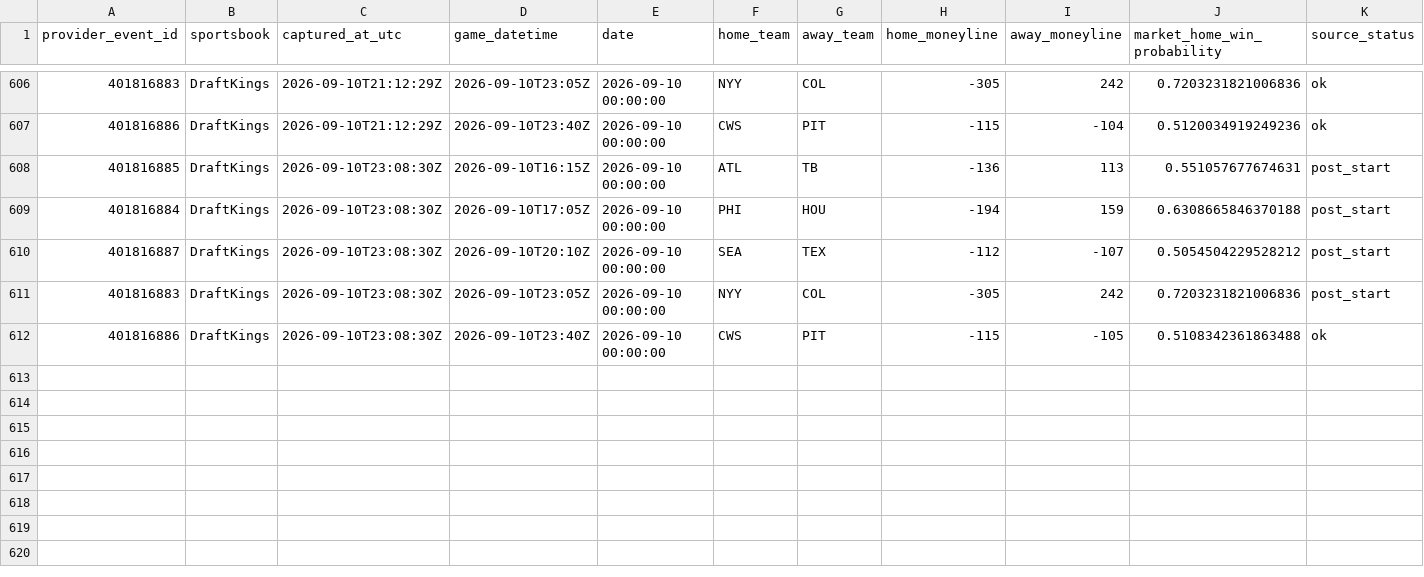
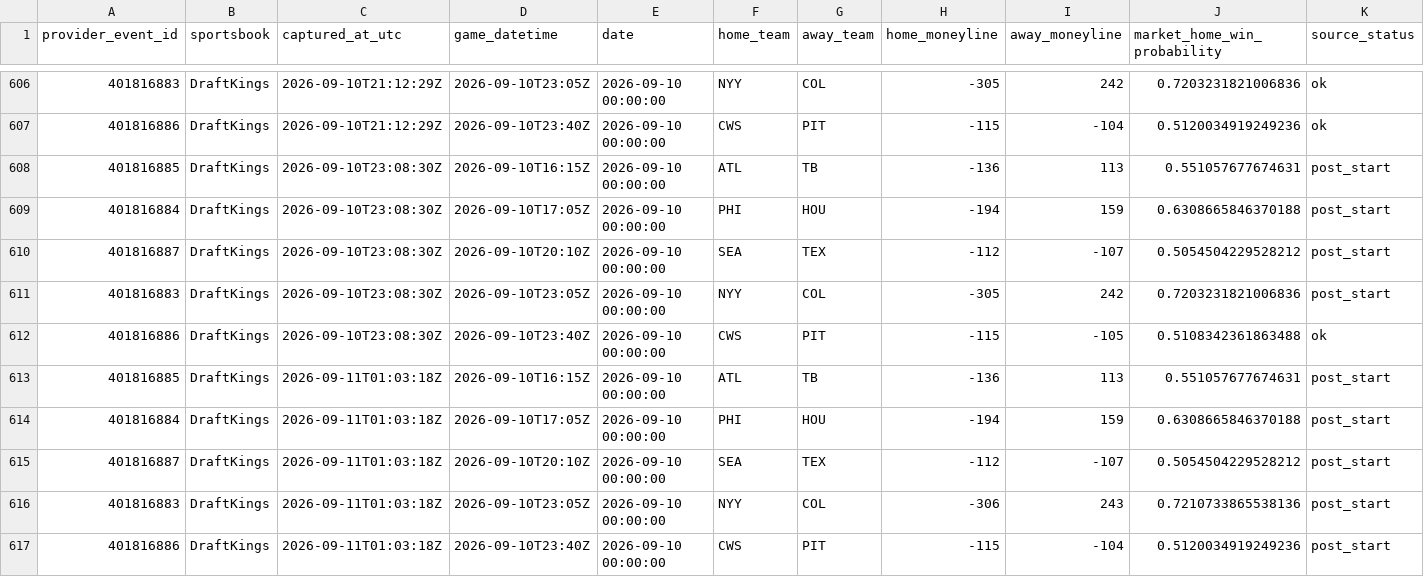
Before and after one commit to 0xyydeca/mlb_metrics, a CSV file: data/predictions/market_odds_snapshots.csv, drawn as a sheet; only a part is shown, gaps mark what is left out; rows hold the shown columns only; the diff names each change by its address in the sheet, - before the commit and + after, or states it on an @@ line.

```diff
--- a/data/predictions/market_odds_snapshots.csv
+++ b/data/predictions/market_odds_snapshots.csv
+row 613: 401816885 | DraftKings | 2026-09-11T01:03:18Z | 2026-09-10T16:15Z | 2026-09-10 00:00:00 | ATL | TB | -136 | 113 | 0.551057677674631 | post_start
+row 614: 401816884 | DraftKings | 2026-09-11T01:03:18Z | 2026-09-10T17:05Z | 2026-09-10 00:00:00 | PHI | HOU | -194 | 159 | 0.6308665846370188 | post_start
+row 615: 401816887 | DraftKings | 2026-09-11T01:03:18Z | 2026-09-10T20:10Z | 2026-09-10 00:00:00 | SEA | TEX | -112 | -107 | 0.5054504229528212 | post_start
+row 616: 401816883 | DraftKings | 2026-09-11T01:03:18Z | 2026-09-10T23:05Z | 2026-09-10 00:00:00 | NYY | COL | -306 | 243 | 0.7210733865538136 | post_start
+row 617: 401816886 | DraftKings | 2026-09-11T01:03:18Z | 2026-09-10T23:40Z | 2026-09-10 00:00:00 | CWS | PIT | -115 | -104 | 0.5120034919249236 | post_start
```
